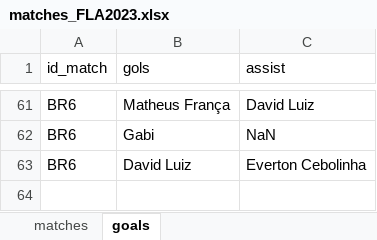
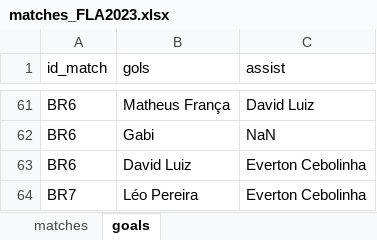
Before and after one commit to williamjouse/jogos-Flamengo-2023, an Excel workbook: matches_FLA2023.xlsx, sheet goals, drawn as a sheet; only a part is shown, gaps mark what is left out; values as stored, in another font and other column widths than the file's, no borders; the diff names each change by its address in the sheet, - before the commit and + after, or states it on an @@ line.

```diff
--- a/matches_FLA2023.xlsx (sheet goals)
+++ b/matches_FLA2023.xlsx (sheet goals)
+row 64: BR7 | Léo Pereira | Everton Cebolinha
```
Also changed, not shown: sheet matches, 5 other files.
